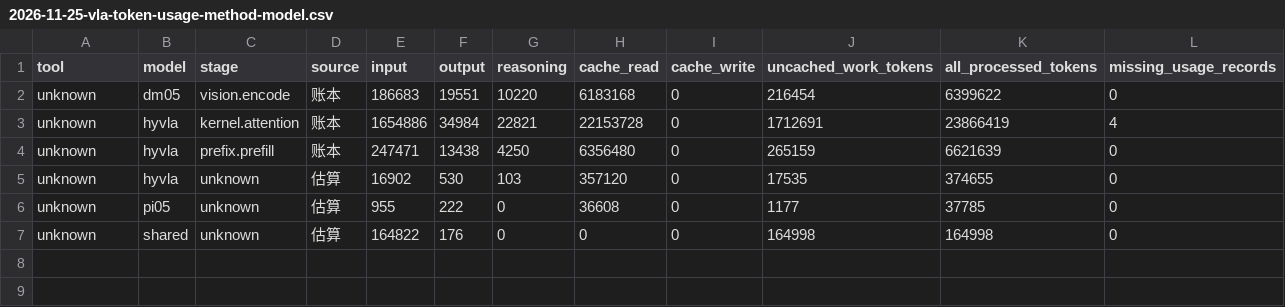
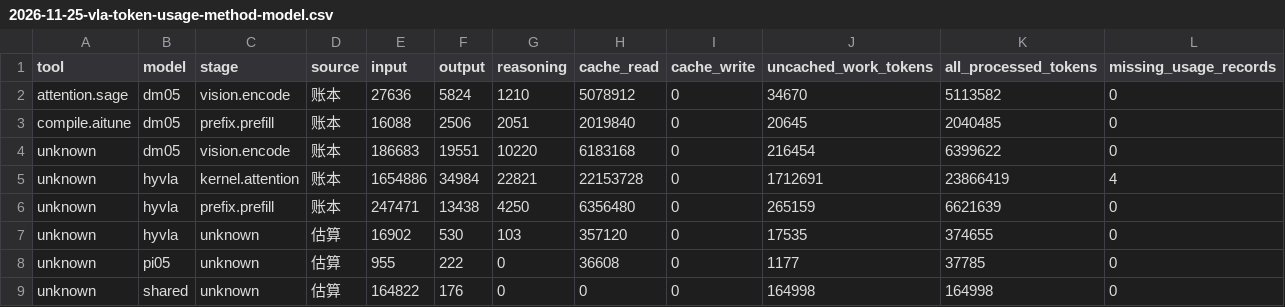
Before and after one commit to 20261023/FlashRT, a CSV file: docs/reports/2026-11-25-vla-token-usage-method-model.csv, drawn as a sheet.

```diff
--- a/docs/reports/2026-11-25-vla-token-usage-method-model.csv
+++ b/docs/reports/2026-11-25-vla-token-usage-method-model.csv
@@ -1,2 +1,4 @@
 tool,model,stage,source,input,output,reasoning,cache_read,cache_write,uncached_work_tokens,all_processed_tokens,missing_usage_records
+attention.sage,dm05,vision.encode,账本,27636,5824,1210,5078912,0,34670,5113582,0
+compile.aitune,dm05,prefix.prefill,账本,16088,2506,2051,2019840,0,20645,2040485,0
 unknown,dm05,vision.encode,账本,186683,19551,10220,6183168,0,216454,6399622,0
```
Also changed, not shown: docs/reports/2026-11-25-vla-token-usage-model-lifecycle.csv, docs/reports/2026-11-25-vla-token-usage-model-stage.csv, 4 other files.
